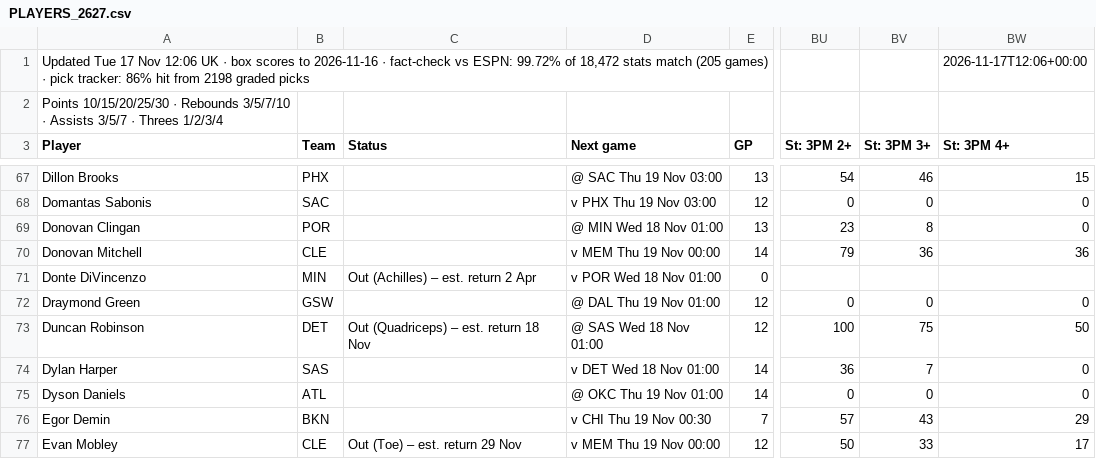
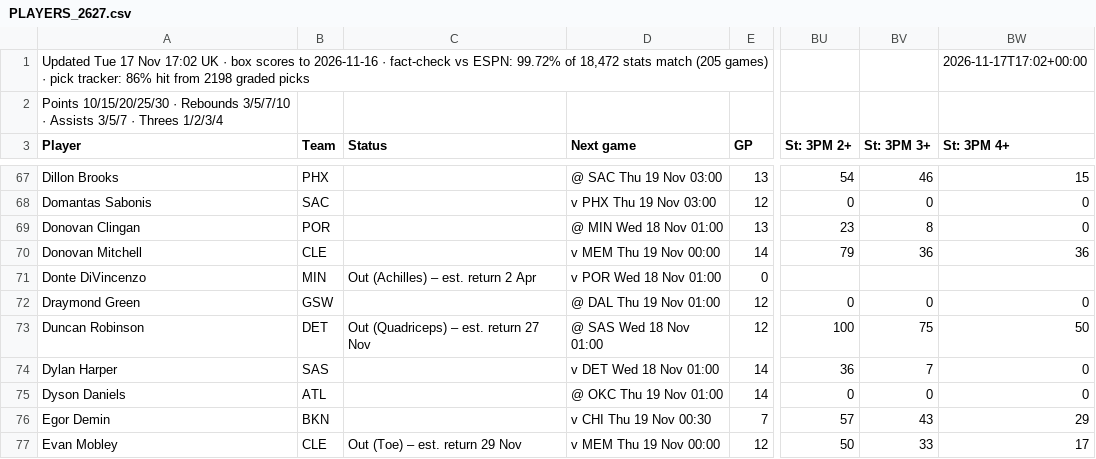
Before and after one commit to 7wilite7/Nba-Stats, a CSV file: out/PLAYERS_2627.csv, drawn as a sheet; only a part is shown, gaps mark what is left out; the diff names each change by its address in the sheet, - before the commit and + after, or states it on an @@ line.

```diff
--- a/out/PLAYERS_2627.csv
+++ b/out/PLAYERS_2627.csv
-A1 (Player): …17 Nov 12:06 UK ·…
+A1 (Player): …17 Nov 17:02 UK ·…
-BW1 (St: 3PM 4+): 2026-11-17T12:06+00:00
+BW1 (St: 3PM 4+): 2026-11-17T17:02+00:00
-C73 (Status): Out (Quadriceps) – est. return 18 Nov
+C73 (Status): Out (Quadriceps) – est. return 27 Nov
```
Also changed, not shown: out/GAMES_2627.csv, out/GAMES_blend.csv, 8 other files.
